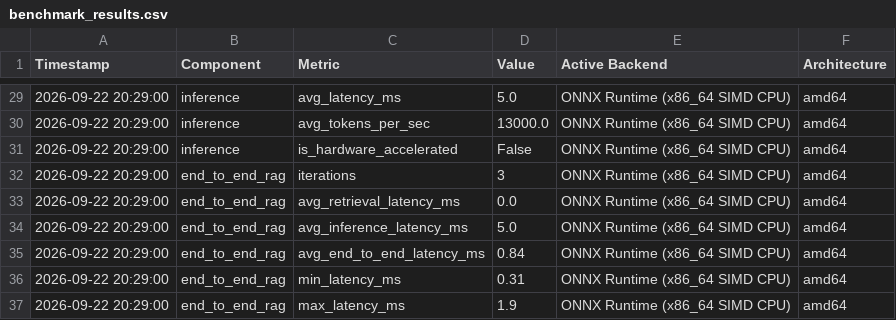
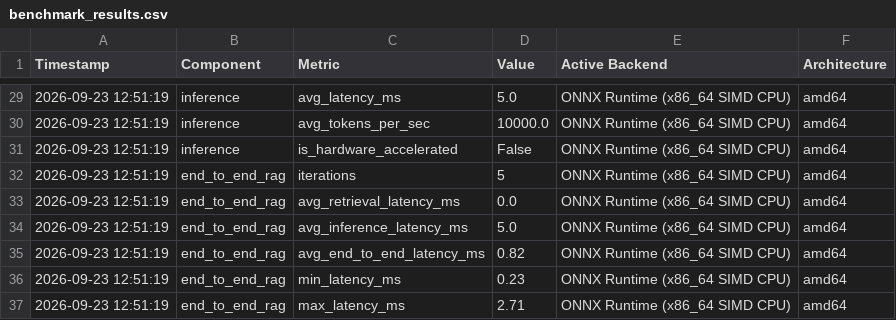
Before and after one commit to maneaditya478-commits/ResearchPilot-Edge, a CSV file: benchmarks/benchmark_results.csv, drawn as a sheet; only a part is shown, gaps mark what is left out; the diff covers the shown part only.

```diff
--- a/benchmarks/benchmark_results.csv
+++ b/benchmarks/benchmark_results.csv
@@ -29,9 +29,9 @@ Timestamp,Component,Metric,Value,Active Backend,Architecture
-2026-09-22 20:29:00,inference,avg_latency_ms,5.0,ONNX Runtime (x86_64 SIMD CPU),amd64
-2026-09-22 20:29:00,inference,avg_tokens_per_sec,13000.0,ONNX Runtime (x86_64 SIMD CPU),amd64
-2026-09-22 20:29:00,inference,is_hardware_accelerated,False,ONNX Runtime (x86_64 SIMD CPU),amd64
-2026-09-22 20:29:00,end_to_end_rag,iterations,3,ONNX Runtime (x86_64 SIMD CPU),amd64
-2026-09-22 20:29:00,end_to_end_rag,avg_retrieval_latency_ms,0.0,ONNX Runtime (x86_64 SIMD CPU),amd64
-2026-09-22 20:29:00,end_to_end_rag,avg_inference_latency_ms,5.0,ONNX Runtime (x86_64 SIMD CPU),amd64
-2026-09-22 20:29:00,end_to_end_rag,avg_end_to_end_latency_ms,0.84,ONNX Runtime (x86_64 SIMD CPU),amd64
-2026-09-22 20:29:00,end_to_end_rag,min_latency_ms,0.31,ONNX Runtime (x86_64 SIMD CPU),amd64
-2026-09-22 20:29:00,end_to_end_rag,max_latency_ms,1.9,ONNX Runtime (x86_64 SIMD CPU),amd64
+2026-09-23 12:51:19,inference,avg_latency_ms,5.0,ONNX Runtime (x86_64 SIMD CPU),amd64
+2026-09-23 12:51:19,inference,avg_tokens_per_sec,10000.0,ONNX Runtime (x86_64 SIMD CPU),amd64
+2026-09-23 12:51:19,inference,is_hardware_accelerated,False,ONNX Runtime (x86_64 SIMD CPU),amd64
+2026-09-23 12:51:19,end_to_end_rag,iterations,5,ONNX Runtime (x86_64 SIMD CPU),amd64
+2026-09-23 12:51:19,end_to_end_rag,avg_retrieval_latency_ms,0.0,ONNX Runtime (x86_64 SIMD CPU),amd64
+2026-09-23 12:51:19,end_to_end_rag,avg_inference_latency_ms,5.0,ONNX Runtime (x86_64 SIMD CPU),amd64
+2026-09-23 12:51:19,end_to_end_rag,avg_end_to_end_latency_ms,0.82,ONNX Runtime (x86_64 SIMD CPU),amd64
+2026-09-23 12:51:19,end_to_end_rag,min_latency_ms,0.23,ONNX Runtime (x86_64 SIMD CPU),amd64
+2026-09-23 12:51:19,end_to_end_rag,max_latency_ms,2.71,ONNX Runtime (x86_64 SIMD CPU),amd64
```
Also changed, not shown: 39 edited cells elsewhere in this file, 2 other files.
